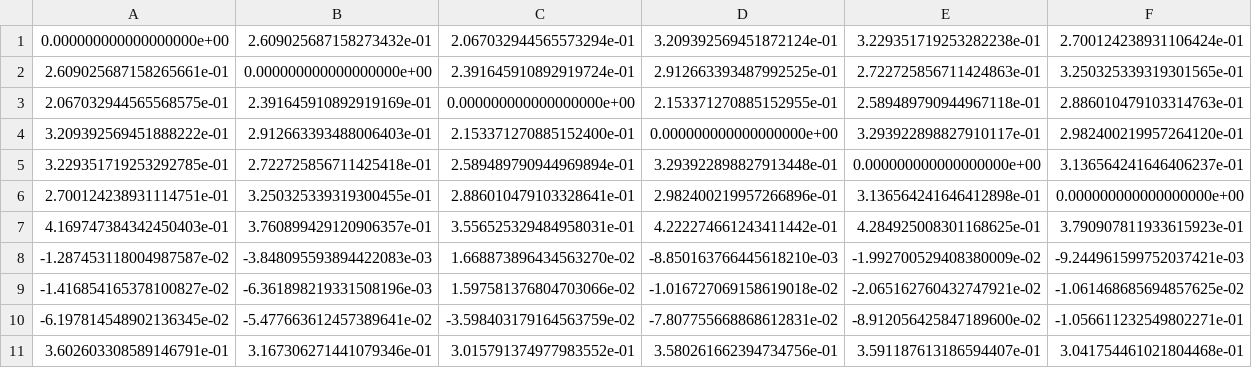
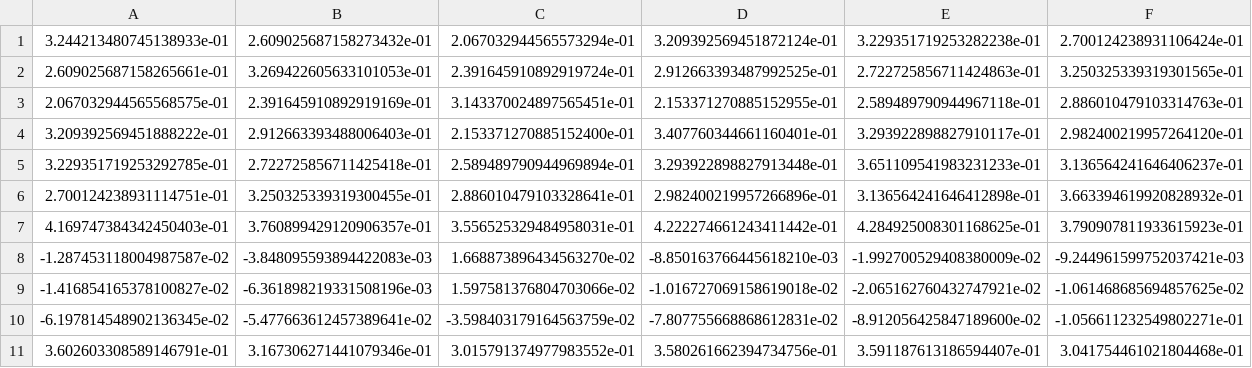
Before and after one commit to mesegur1/bar_crawl_data, a CSV file: data/mfcc_corr.csv, drawn as a sheet; only a part is shown.

```diff
--- a/data/mfcc_corr.csv
+++ b/data/mfcc_corr.csv
@@ -1,7 +1,7 @@
-0.000000000000000000e+00,2.609025687158273432e-01,2.067032944565573294e-01,3.209392569451872124e-01,3.229351719253282238e-01,2.700124238931106424e-01
-2.609025687158265661e-01,0.000000000000000000e+00,2.391645910892919724e-01,2.912663393487992525e-01,2.722725856711424863e-01,3.250325339319301565e-01
-2.067032944565568575e-01,2.391645910892919169e-01,0.000000000000000000e+00,2.153371270885152955e-01,2.589489790944967118e-01,2.886010479103314763e-01
-3.209392569451888222e-01,2.912663393488006403e-01,2.153371270885152400e-01,0.000000000000000000e+00,3.293922898827910117e-01,2.982400219957264120e-01
-3.229351719253292785e-01,2.722725856711425418e-01,2.589489790944969894e-01,3.293922898827913448e-01,0.000000000000000000e+00,3.136564241646406237e-01
-2.700124238931114751e-01,3.250325339319300455e-01,2.886010479103328641e-01,2.982400219957266896e-01,3.136564241646412898e-01,0.000000000000000000e+00
+3.244213480745138933e-01,2.609025687158273432e-01,2.067032944565573294e-01,3.209392569451872124e-01,3.229351719253282238e-01,2.700124238931106424e-01
+2.609025687158265661e-01,3.269422605633101053e-01,2.391645910892919724e-01,2.912663393487992525e-01,2.722725856711424863e-01,3.250325339319301565e-01
+2.067032944565568575e-01,2.391645910892919169e-01,3.143370024897565451e-01,2.153371270885152955e-01,2.589489790944967118e-01,2.886010479103314763e-01
+3.209392569451888222e-01,2.912663393488006403e-01,2.153371270885152400e-01,3.407760344661160401e-01,3.293922898827910117e-01,2.982400219957264120e-01
+3.229351719253292785e-01,2.722725856711425418e-01,2.589489790944969894e-01,3.293922898827913448e-01,3.651109541983231233e-01,3.136564241646406237e-01
+2.700124238931114751e-01,3.250325339319300455e-01,2.886010479103328641e-01,2.982400219957266896e-01,3.136564241646412898e-01,3.663394619920828932e-01
 4.169747384342450403e-01,3.760899429120906357e-01,3.556525329484958031e-01,4.222274661243411442e-01,4.284925008301168625e-01,3.790907811933615923e-01
```
Also changed, not shown: data/corr.csv, 2 other files.
